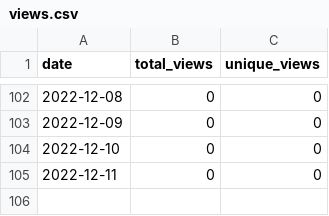
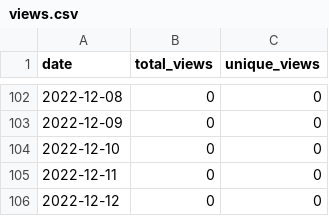
Before and after one commit to MatthewBentz/Comp3220, a CSV file: .traffic/views.csv, drawn as a sheet; only a part is shown, gaps mark what is left out.

```diff
--- a/.traffic/views.csv
+++ b/.traffic/views.csv
@@ -105 +105,2 @@ date,total_views,unique_views
 2022-12-11,0,0
+2022-12-12,0,0
```
Also changed, not shown: .traffic/clones.csv, 3 other files.
